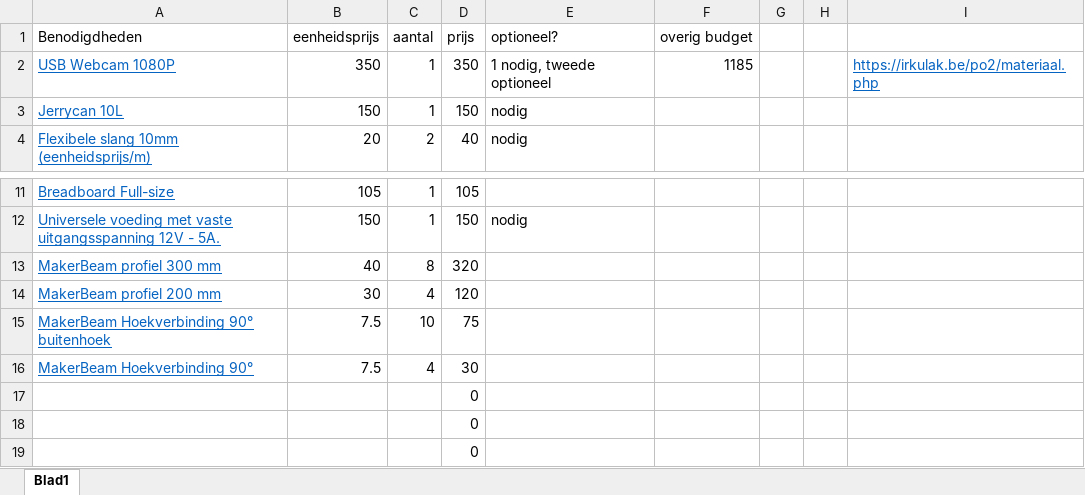
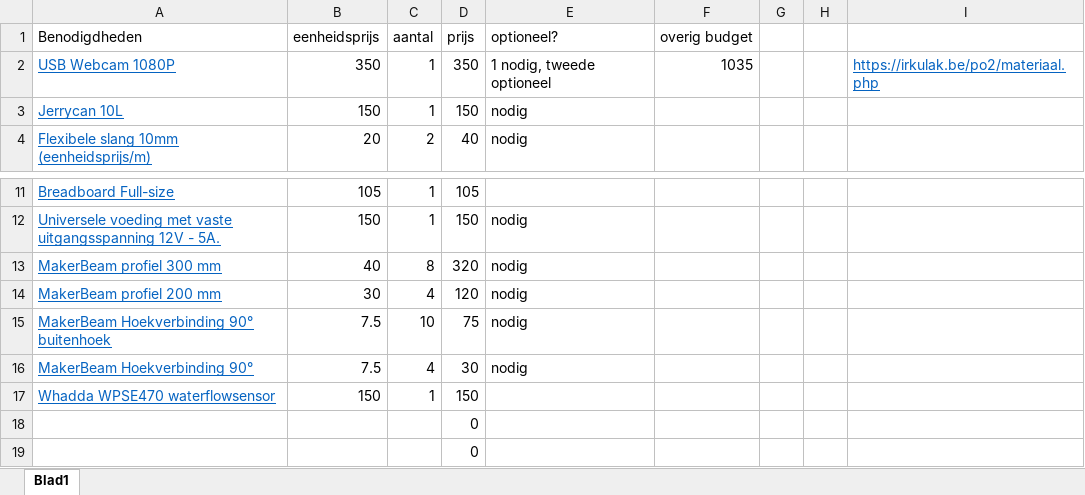
Before and after one commit to 2023-2022-KULAK-IW/2022_2023_Probleemoplossen_en_Ontwerpen_2, an Excel workbook: Kosten.xlsm, sheet Blad1, drawn as a sheet; only a part is shown, gaps mark what is left out; values as stored, in another font and other column widths than the file's, no borders; removed rows and columns are numbered as before the commit, all else as after; the diff names each change by its address in the sheet, - before the commit and + after, or states it on an @@ line.

Commit message:
Kosten extra toevoeging

```diff
--- a/Kosten.xlsm (sheet Blad1)
+++ b/Kosten.xlsm (sheet Blad1)
-F2 (overig budget): 1185
+F2 (overig budget): 1035
-E13:E16 (optioneel?): (empty)
+E13:E16 (optioneel?): nodig
-row 17:  |  |  | 0
+row 17: Whadda WPSE470 waterflowsensor | 150 | 1 | 150
```
